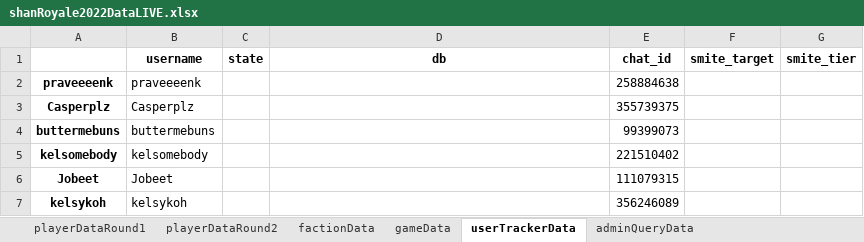
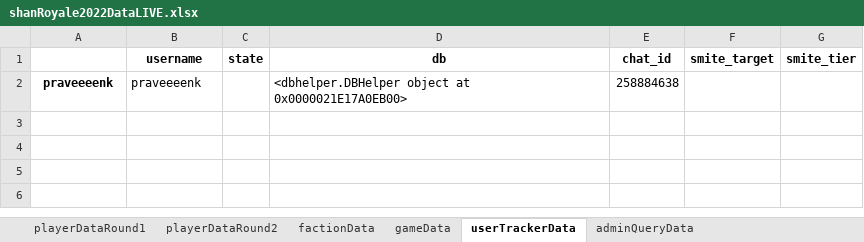
Before and after one commit to praveenkrishna0512/shan-royale-2022, an Excel workbook: excel/shanRoyale2022DataLIVE.xlsx, sheet userTrackerData, drawn as a sheet; values as stored, in another font and other column widths than the file's, no borders; the diff names each change by its address in the sheet, - before the commit and + after, or states it on an @@ line.

```diff
--- a/excel/shanRoyale2022DataLIVE.xlsx (sheet userTrackerData)
+++ b/excel/shanRoyale2022DataLIVE.xlsx (sheet userTrackerData)
-D2 (db): (empty)
+D2 (db): <dbhelper.DBHelper object at 0x0000021E17A0EB00>
-row 3: Casperplz | Casperplz |  |  | 355739375
-row 4: buttermebuns | buttermebuns |  |  | 99399073
-row 5: kelsomebody | kelsomebody |  |  | 221510402
-row 6: Jobeet | Jobeet |  |  | 111079315
-row 7: kelsykoh | kelsykoh |  |  | 356246089
```
Also changed, not shown: sheet playerDataRound1, sheet playerDataRound2, sheet adminQueryData, sheet gameData, 3 other files.
